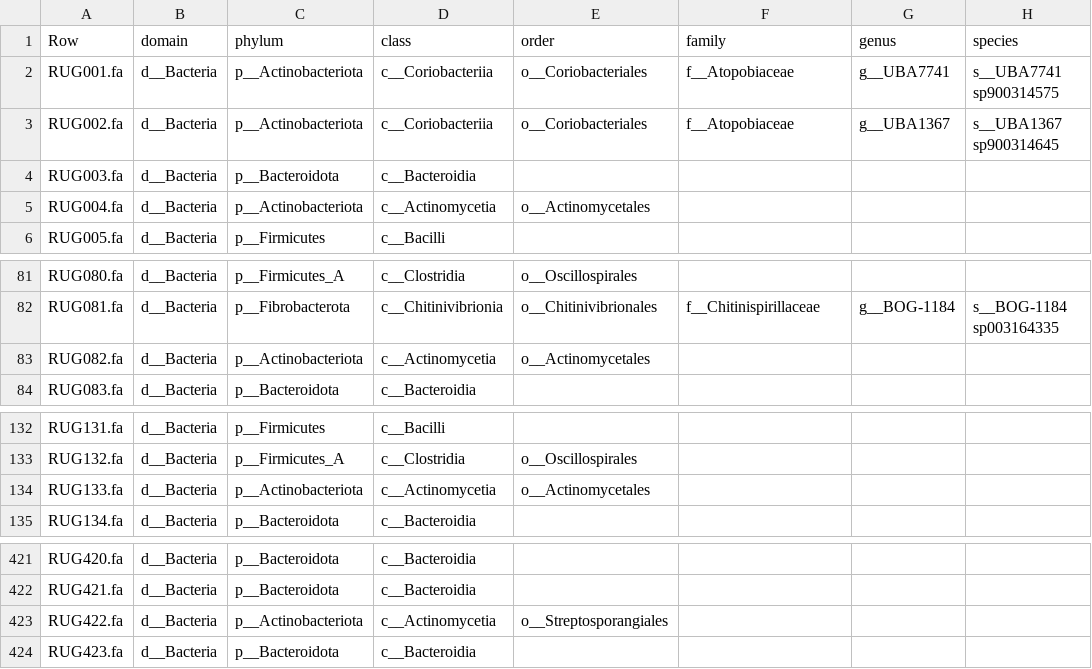
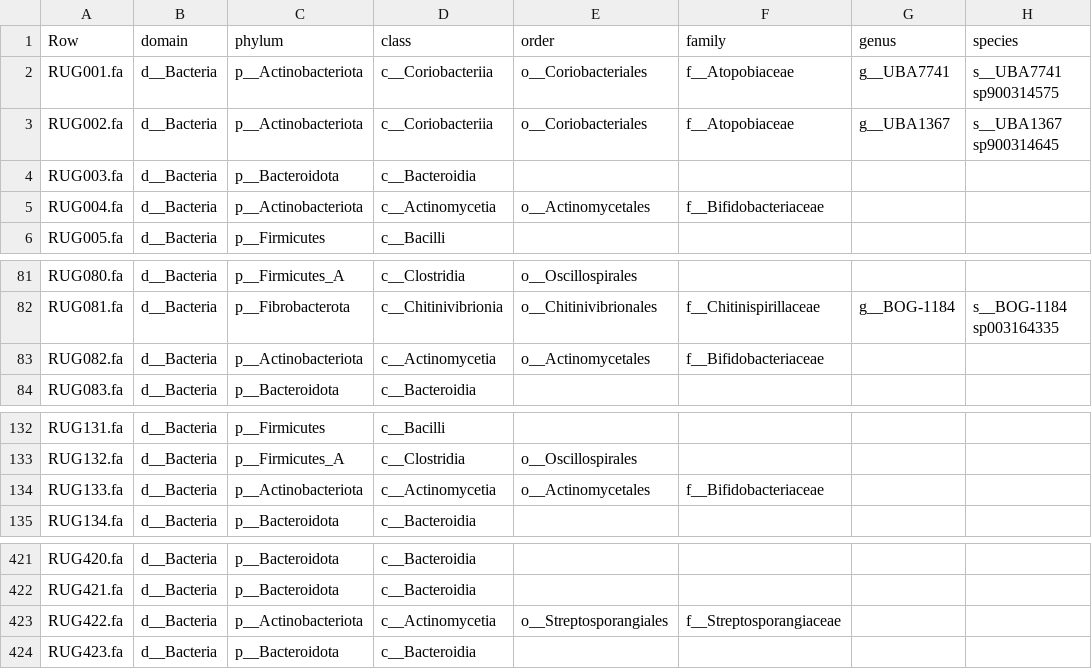
Before and after one commit to wxli0/MT-MAG, a CSV file: outputs-r202/MLDSP-prediction-full-path.csv, drawn as a sheet; only a part is shown, gaps mark what is left out; the diff names each change by its address in the sheet, - before the commit and + after, or states it on an @@ line.

Commit message:
updated outputs

```diff
--- a/outputs-r202/MLDSP-prediction-full-path.csv
+++ b/outputs-r202/MLDSP-prediction-full-path.csv
-F5 (family): (empty)
+F5 (family): f__Bifidobacteriaceae
-F83 (family): (empty)
+F83 (family): f__Bifidobacteriaceae
-F134 (family): (empty)
+F134 (family): f__Bifidobacteriaceae
-F423 (family): (empty)
+F423 (family): f__Streptosporangiaceae
```
Also changed, not shown: 2 other files.
